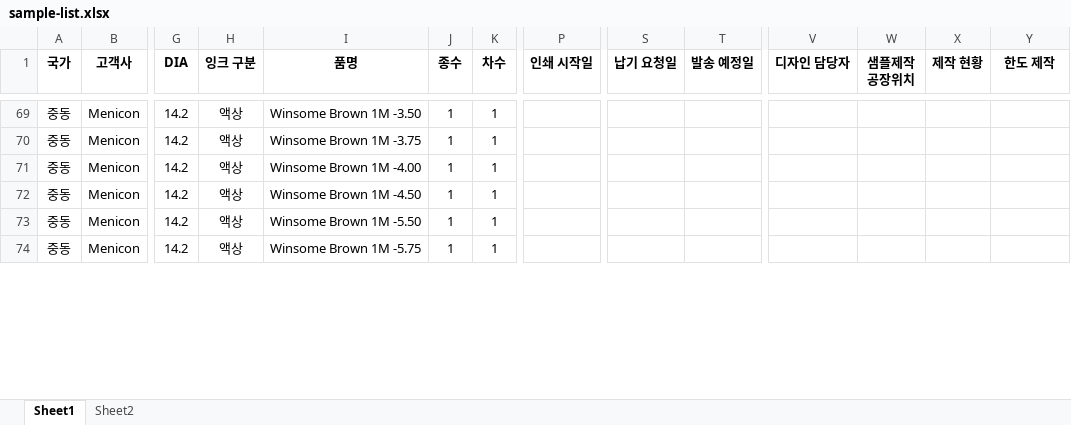
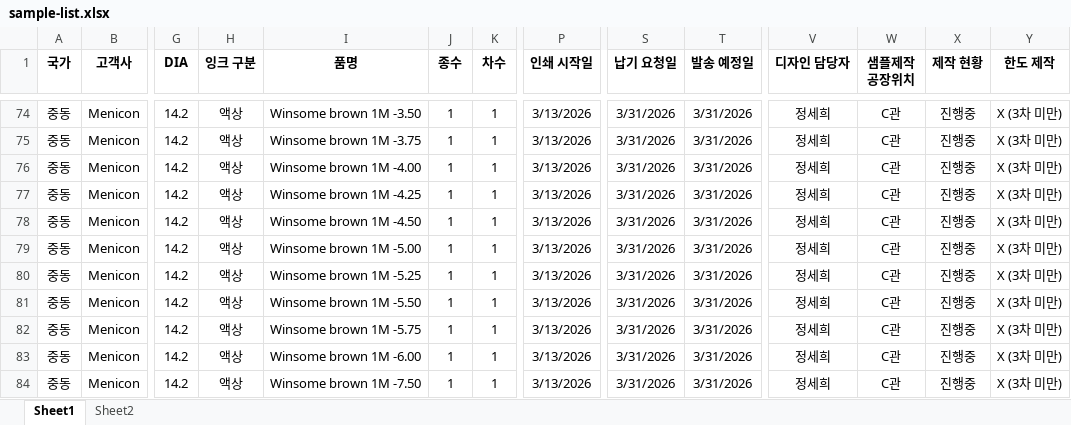
Before and after one commit to interojodesign/sample_list, an Excel workbook: sample-list.xlsx, sheet Sheet1, drawn as a sheet; only a part is shown, gaps mark what is left out; values as stored, in another font and other column widths than the file's, no borders; conditional formats not drawn; addresses are those after the commit; rows hold the shown columns only; the diff covers the shown part only; the diff names each change by its address in the sheet, - before the commit and + after, or states it on an @@ line.

```diff
--- a/sample-list.xlsx (sheet Sheet1)
+++ b/sample-list.xlsx (sheet Sheet1)
-I74 (품명): Winsome Brown 1M -3.50
+I74 (품명): Winsome brown 1M -3.50
-P74:P76 (인쇄 시작일): (empty)
+P74:P76 (인쇄 시작일): 3/13/2026
-S74:S76 (납기 요청일): (empty)
+S74:S76 (납기 요청일): 3/31/2026
-T74:T76 (발송 예정일): (empty)
+T74:T76 (발송 예정일): 3/31/2026
-V74:V76 (디자인 담당자): (empty)
+V74:V76 (디자인 담당자): 정세희
-W74:W76 (샘플제작 공장위치): (empty)
+W74:W76 (샘플제작 공장위치): C관
-X74:X76 (제작 현황): (empty)
+X74:X76 (제작 현황): 진행중
-Y74:Y76 (한도 제작): (empty)
+Y74:Y76 (한도 제작): X (3차 미만)
-I75 (품명): Winsome Brown 1M -3.75
+I75 (품명): Winsome brown 1M -3.75
-I76 (품명): Winsome Brown 1M -4.00
+I76 (품명): Winsome brown 1M -4.00
+row 77: 중동 | Menicon | 14.2 | 액상 | Winsome brown 1M -4.25 | 1 | 1 | 3/13/2026 | 3/31/2026 | 3/31/2026 | 정세희 | C관 | 진행중 | X (3차 미만)
-I78 (품명): Winsome Brown 1M -4.50
+I78 (품명): Winsome brown 1M -4.50
-P78 (인쇄 시작일): (empty)
+P78 (인쇄 시작일): 3/13/2026
-S78 (납기 요청일): (empty)
+S78 (납기 요청일): 3/31/2026
-T78 (발송 예정일): (empty)
+T78 (발송 예정일): 3/31/2026
-V78 (디자인 담당자): (empty)
+V78 (디자인 담당자): 정세희
-W78 (샘플제작 공장위치): (empty)
+W78 (샘플제작 공장위치): C관
-X78 (제작 현황): (empty)
+X78 (제작 현황): 진행중
-Y78 (한도 제작): (empty)
+Y78 (한도 제작): X (3차 미만)
+row 79: 중동 | Menicon | 14.2 | 액상 | Winsome brown 1M -5.00 | 1 | 1 | 3/13/2026 | 3/31/2026 | 3/31/2026 | 정세희 | C관 | 진행중 | X (3차 미만)
+row 80: 중동 | Menicon | 14.2 | 액상 | Winsome brown 1M -5.25 | 1 | 1 | 3/13/2026 | 3/31/2026 | 3/31/2026 | 정세희 | C관 | 진행중 | X (3차 미만)
-I81 (품명): Winsome Brown 1M -5.50
+I81 (품명): Winsome brown 1M -5.50
-P81:P82 (인쇄 시작일): (empty)
+P81:P82 (인쇄 시작일): 3/13/2026
-S81:S82 (납기 요청일): (empty)
+S81:S82 (납기 요청일): 3/31/2026
-T81:T82 (발송 예정일): (empty)
+T81:T82 (발송 예정일): 3/31/2026
-V81:V82 (디자인 담당자): (empty)
+V81:V82 (디자인 담당자): 정세희
-W81:W82 (샘플제작 공장위치): (empty)
+W81:W82 (샘플제작 공장위치): C관
-X81:X82 (제작 현황): (empty)
+X81:X82 (제작 현황): 진행중
-Y81:Y82 (한도 제작): (empty)
+Y81:Y82 (한도 제작): X (3차 미만)
-I82 (품명): Winsome Brown 1M -5.75
+I82 (품명): Winsome brown 1M -5.75
+row 83: 중동 | Menicon | 14.2 | 액상 | Winsome brown 1M -6.00 | 1 | 1 | 3/13/2026 | 3/31/2026 | 3/31/2026 | 정세희 | C관 | 진행중 | X (3차 미만)
+row 84: 중동 | Menicon | 14.2 | 액상 | Winsome brown 1M -7.50 | 1 | 1 | 3/13/2026 | 3/31/2026 | 3/31/2026 | 정세희 | C관 | 진행중 | X (3차 미만)
```
Also changed, not shown: 13 added rows, 148 edited cells and cell formats elsewhere in this sheet.
